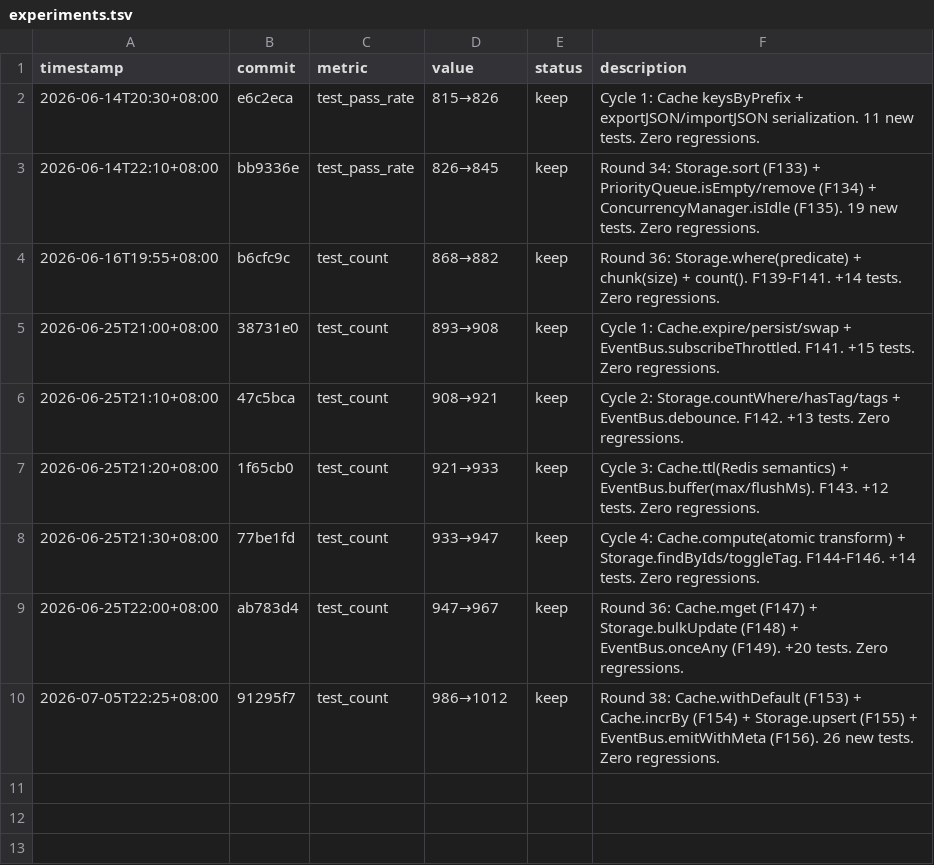
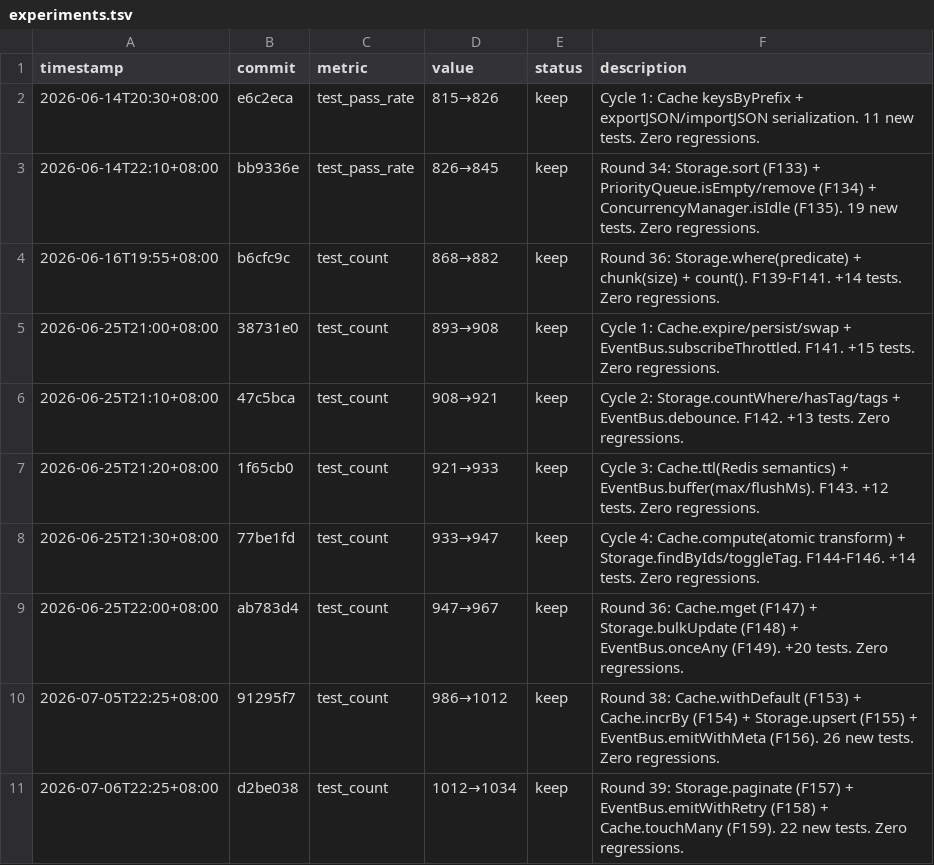
Before and after one commit to robertsong2019/agent-task-cli, a TSV file: experiments.tsv, drawn as a sheet.

Commit message:
docs: record experiment for Round 39

```diff
--- a/experiments.tsv
+++ b/experiments.tsv
@@ -10 +10,2 @@ timestamp	commit	metric	value	status	description
 2026-07-05T22:25+08:00	91295f7	test_count	986→1012	keep	Round 38: Cache.withDefault (F153) + Cache.incrBy (F154) + Storage.upsert (F155) + EventBus.emitWithMeta (F156). 26 new tests. Zero regressions.
+2026-07-06T22:25+08:00	d2be038	test_count	1012→1034	keep	Round 39: Storage.paginate (F157) + EventBus.emitWithRetry (F158) + Cache.touchMany (F159). 22 new tests. Zero regressions.
```
